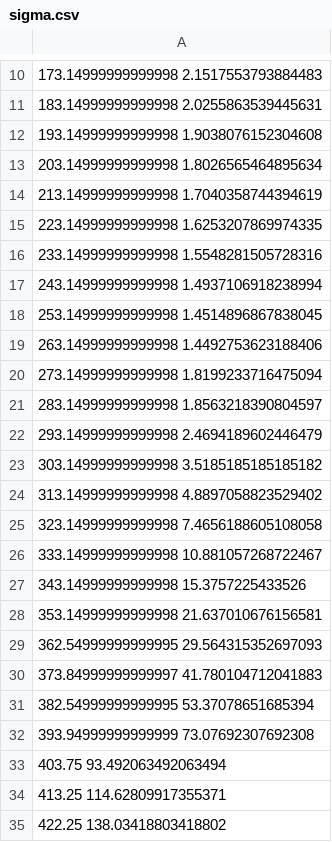
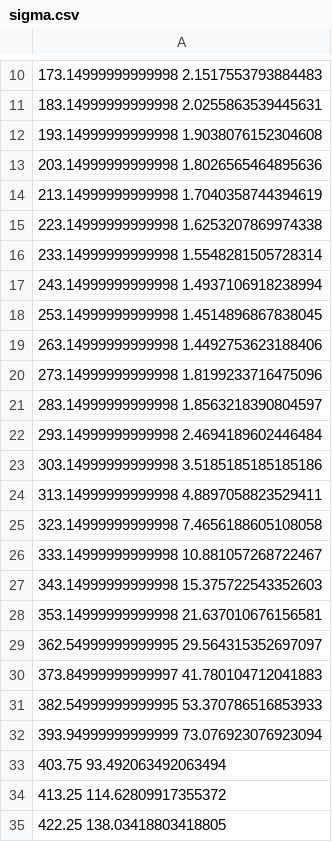
Before and after one commit to Max-Ne/Praktikum, a CSV file: Halleffekt/data/sigma.csv, drawn as a sheet; only a part is shown, gaps mark what is left out.

```diff
--- a/Halleffekt/data/sigma.csv
+++ b/Halleffekt/data/sigma.csv
@@ -12,6 +12,6 @@
 193.14999999999998 1.9038076152304608
-203.14999999999998 1.8026565464895634
+203.14999999999998 1.8026565464895636
 213.14999999999998 1.7040358744394619
-223.14999999999998 1.6253207869974335
-233.14999999999998 1.5548281505728316
+223.14999999999998 1.6253207869974338
+233.14999999999998 1.5548281505728314
 243.14999999999998 1.4937106918238994
@@ -19,17 +19,17 @@
 263.14999999999998 1.4492753623188406
-273.14999999999998 1.8199233716475094
+273.14999999999998 1.8199233716475096
 283.14999999999998 1.8563218390804597
-293.14999999999998 2.4694189602446479
-303.14999999999998 3.5185185185185182
-313.14999999999998 4.8897058823529402
+293.14999999999998 2.4694189602446484
+303.14999999999998 3.5185185185185186
+313.14999999999998 4.8897058823529411
 323.14999999999998 7.4656188605108058
 333.14999999999998 10.881057268722467
-343.14999999999998 15.3757225433526
+343.14999999999998 15.375722543352603
 353.14999999999998 21.637010676156581
-362.54999999999995 29.564315352697093
+362.54999999999995 29.564315352697097
 373.84999999999997 41.780104712041883
-382.54999999999995 53.37078651685394
-393.94999999999999 73.07692307692308
+382.54999999999995 53.370786516853933
+393.94999999999999 73.076923076923094
 403.75 93.492063492063494
-413.25 114.62809917355371
-422.25 138.03418803418802
+413.25 114.62809917355372
+422.25 138.03418803418805
```
Also changed, not shown: Halleffekt/data/R_H.csv, Halleffekt/data/mobility_B.csv, 17 other files.
